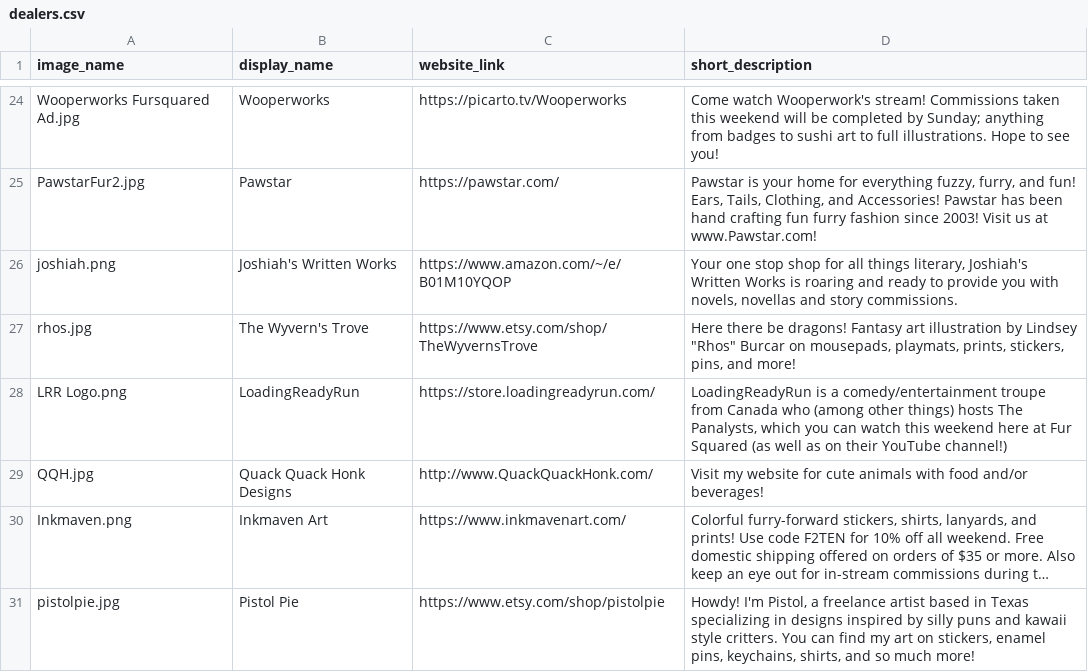
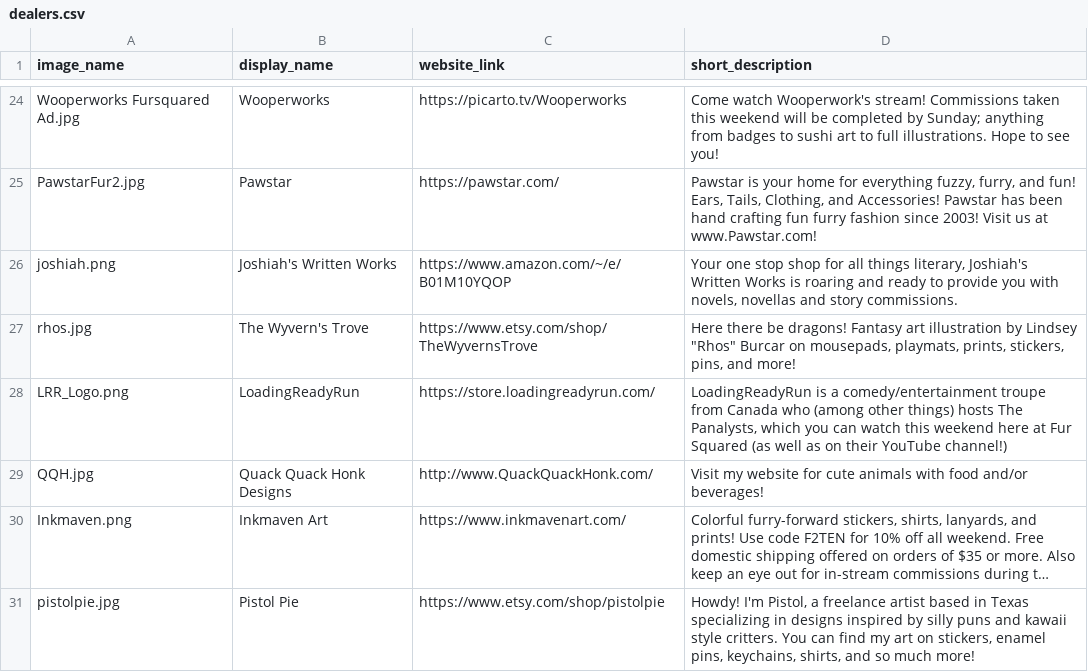
Before and after one commit to daattali/beautiful-jekyll, a CSV file: _data/dealers.csv, drawn as a sheet; only a part is shown, gaps mark what is left out; long unchanged cells end in ….

Commit message:
fix LRR logo

```diff
--- a/_data/dealers.csv
+++ b/_data/dealers.csv
@@ -27,3 +27,3 @@ joshiah.png,Joshiah's Written Works,https://www.amazon.com/~/e/B01M10YQOP,"Your
 rhos.jpg,The Wyvern's Trove,https://www.etsy.com/shop/TheWyvernsTrove,"Here there be dragons! Fantasy art illustration by Lindsey ""Rhos"" Burcar on mousepads, playmats, prints, stickers, pins, and more!"
-LRR Logo.png,LoadingReadyRun,https://store.loadingreadyrun.com/,"LoadingReadyRun is a comedy/entertainment troupe from Canada who (among other things) hosts The Panalysts, which you can watch this weekend here at Fur Squared (as well as on their YouTube channel!)"
+LRR_Logo.png,LoadingReadyRun,https://store.loadingreadyrun.com/,"LoadingReadyRun is a comedy/entertainment troupe from Canada who (among other things) hosts The Panalysts, which you can watch this weekend here at Fur Squared (as well as on their YouTube channel!)"
 QQH.jpg,Quack Quack Honk Designs,http://www.QuackQuackHonk.com/,Visit my website for cute animals with food and/or beverages!
```
